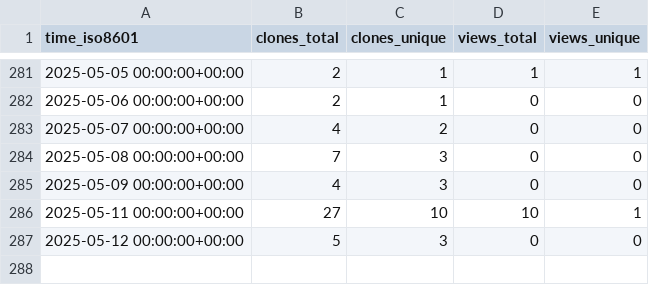
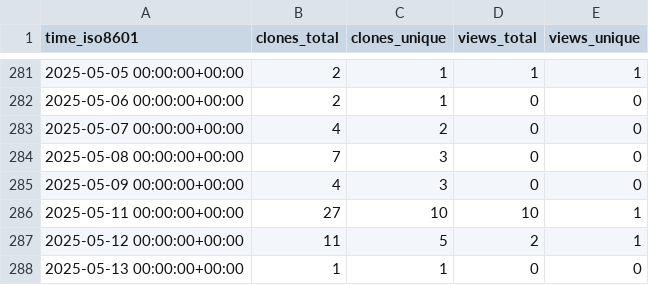
Before and after one commit to gitsrc/icefirelabs-status, a CSV file: wasmate/wasmate-runtime/ghrs-data/views_clones_aggregate.csv, drawn as a sheet; only a part is shown, gaps mark what is left out.

```diff
--- a/wasmate/wasmate-runtime/ghrs-data/views_clones_aggregate.csv
+++ b/wasmate/wasmate-runtime/ghrs-data/views_clones_aggregate.csv
@@ -286,2 +286,3 @@ time_iso8601,clones_total,clones_unique,views_total,views_unique
 2025-05-11 00:00:00+00:00,27,10,10,1
-2025-05-12 00:00:00+00:00,5,3,0,0
+2025-05-12 00:00:00+00:00,11,5,2,1
+2025-05-13 00:00:00+00:00,1,1,0,0
```
Also changed, not shown: 1 other file.
